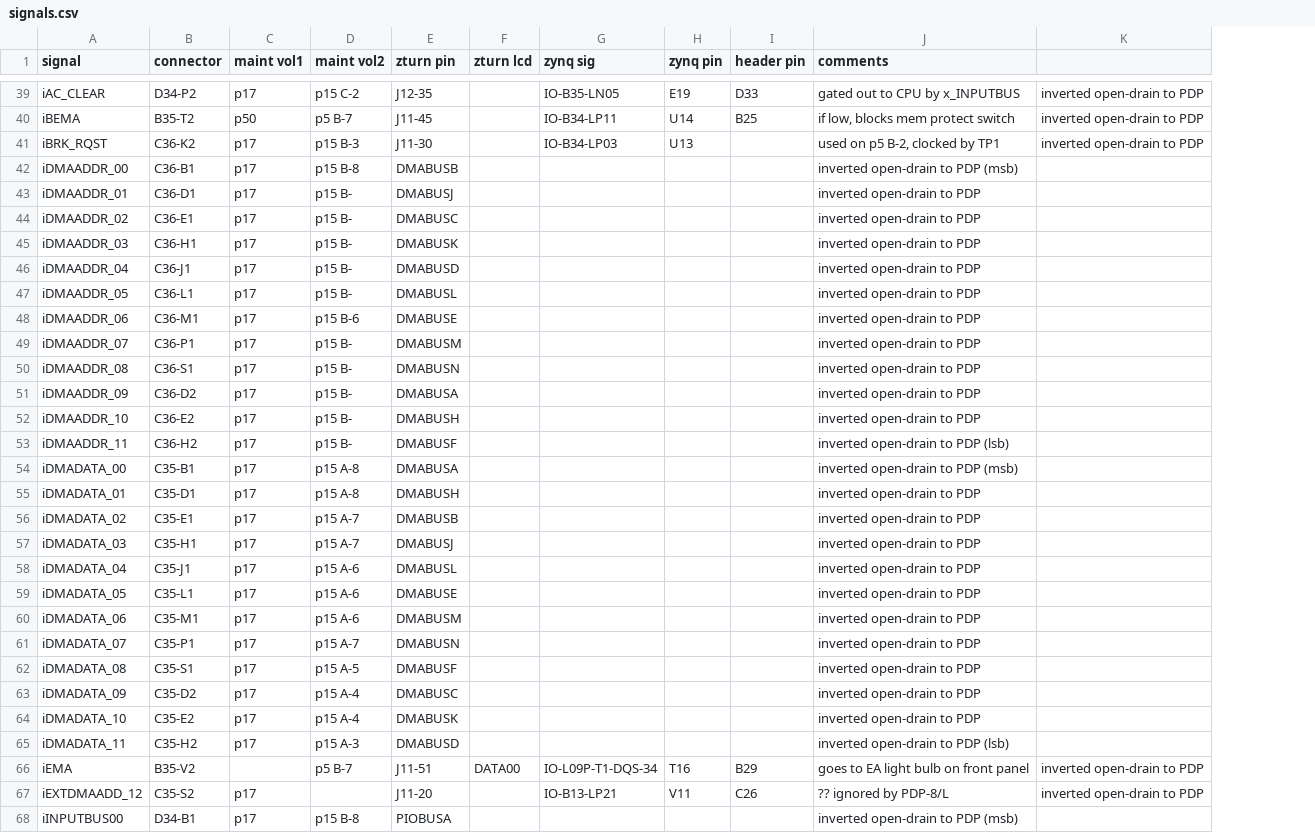
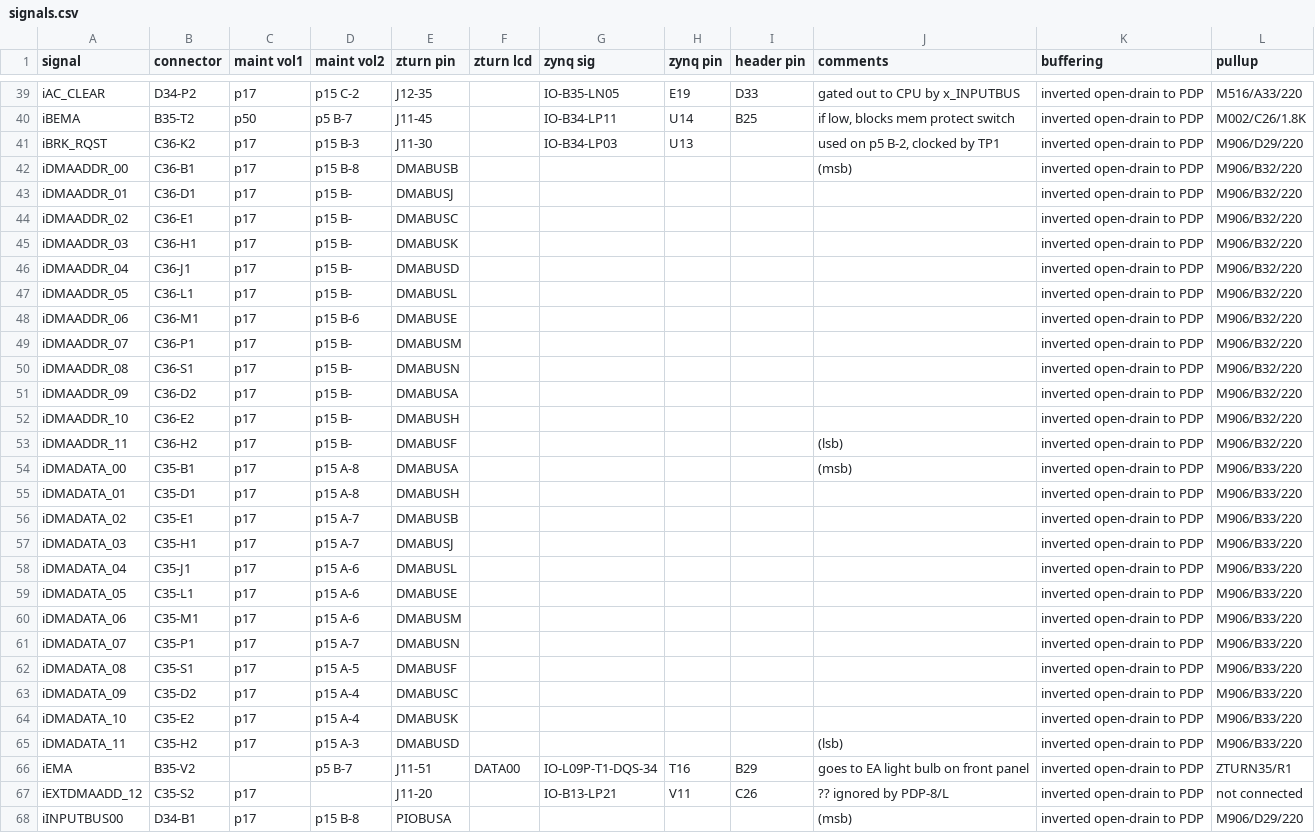
Before and after one commit to mrieker/pdp8l, a CSV file: zturn/signals.csv, drawn as a sheet; only a part is shown, gaps mark what is left out; removed rows and columns are numbered as before the commit, all else as after; the diff covers the shown part only; the diff names each change by its address in the sheet, - before the commit and + after, or states it on an @@ line.

Commit message:
update signals and zturn pcbs with pullups

```diff
--- a/zturn/signals.csv
+++ b/zturn/signals.csv
-column K, rows 39-67: inverted open-drain to PDP | inverted open-drain to PDP | inverted open-drain to PDP |  |  |  |  |  |  |  |  |  |  |  |  |  |  |  |  |  |  |  |  |  |  |  |  | inverted open-drain to PDP | inverted open-drain to PDP
+column K (buffering), rows 39-68: all inverted open-drain to PDP
+column L (pullup), rows 39-68: M516/A33/220 | M002/C26/1.8K | M906/D29/220 | M906/B32/220 | M906/B32/220 | M906/B32/220 | M906/B32/220 | M906/B32/220 | M906/B32/220 | M906/B32/220 | M906/B32/220 | M906/B32/220 | M906/B32/220 | M906/B32/220 | M906/B32/220 | M906/B33/220 | M906/B33/220 | M906/B33/220 | M906/B33/220 | M906/B33/220 | M906/B33/220 | M906/B33/220 | M906/B33/220 | M906/B33/220 | M906/B33/220 | M906/B33/220 | M906/B33/220 | ZTURN35/R1 | not connected | M906/D29/220
-J42 (comments): inverted open-drain to PDP (msb)
+J42 (comments): (msb)
-J43:J52 (comments): inverted open-drain to PDP
+J43:J52 (comments): (empty)
-J53 (comments): inverted open-drain to PDP (lsb)
+J53 (comments): (lsb)
-J54 (comments): inverted open-drain to PDP (msb)
+J54 (comments): (msb)
-J55:J64 (comments): inverted open-drain to PDP
+J55:J64 (comments): (empty)
-J65 (comments): inverted open-drain to PDP (lsb)
+J65 (comments): (lsb)
-J68 (comments): inverted open-drain to PDP (msb)
+J68 (comments): (msb)
```
Also changed, not shown: 81 edited cells elsewhere in this file, 6 other files.
